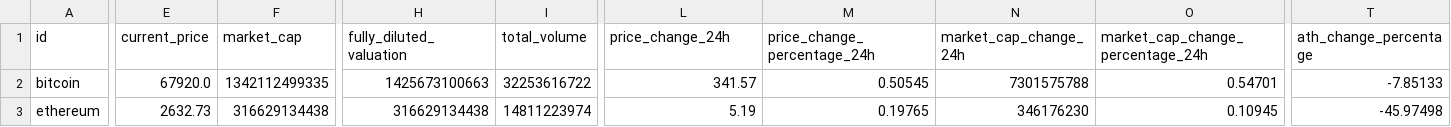
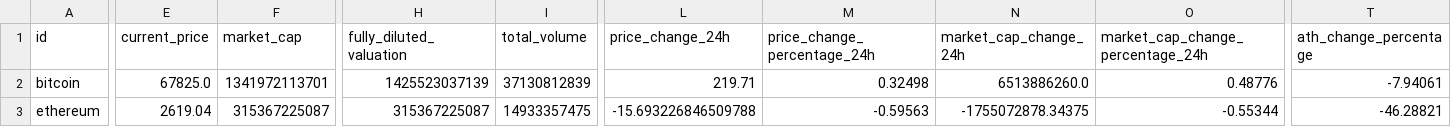
Before and after one commit to owen-0513/BitcoinAnalysis, a CSV file: backend/cryptocurrency_prices.csv, drawn as a sheet; only a part is shown, gaps mark what is left out; the diff covers the shown part only; the diff names each change by its address in the sheet, - before the commit and + after, or states it on an @@ line.

```diff
--- a/backend/cryptocurrency_prices.csv
+++ b/backend/cryptocurrency_prices.csv
-E2 (current_price): 67920.0
+E2 (current_price): 67825.0
-F2 (market_cap): 1342112499335
+F2 (market_cap): 1341972113701
-H2 (fully_diluted_valuation): 1425673100663
+H2 (fully_diluted_valuation): 1425523037139
-I2 (total_volume): 32253616722
+I2 (total_volume): 37130812839
-L2 (price_change_24h): 341.57
+L2 (price_change_24h): 219.71
-M2 (price_change_percentage_24h): 0.50545
+M2 (price_change_percentage_24h): 0.32498
-N2 (market_cap_change_24h): 7301575788
+N2 (market_cap_change_24h): 6513886260.0
-O2 (market_cap_change_percentage_24h): 0.54701
+O2 (market_cap_change_percentage_24h): 0.48776
-T2 (ath_change_percentage): -7.85133
+T2 (ath_change_percentage): -7.94061
-E3 (current_price): 2632.73
+E3 (current_price): 2619.04
-F3 (market_cap): 316629134438
+F3 (market_cap): 315367225087
-H3 (fully_diluted_valuation): 316629134438
+H3 (fully_diluted_valuation): 315367225087
-I3 (total_volume): 14811223974
+I3 (total_volume): 14933357475
-L3 (price_change_24h): 5.19
+L3 (price_change_24h): -15.693226846509788
-M3 (price_change_percentage_24h): 0.19765
+M3 (price_change_percentage_24h): -0.59563
-N3 (market_cap_change_24h): 346176230
+N3 (market_cap_change_24h): -1755072878.34375
-O3 (market_cap_change_percentage_24h): 0.10945
+O3 (market_cap_change_percentage_24h): -0.55344
-T3 (ath_change_percentage): -45.97498
+T3 (ath_change_percentage): -46.28821
```
Also changed, not shown: 6 edited cells elsewhere in this file, 3 other files.
